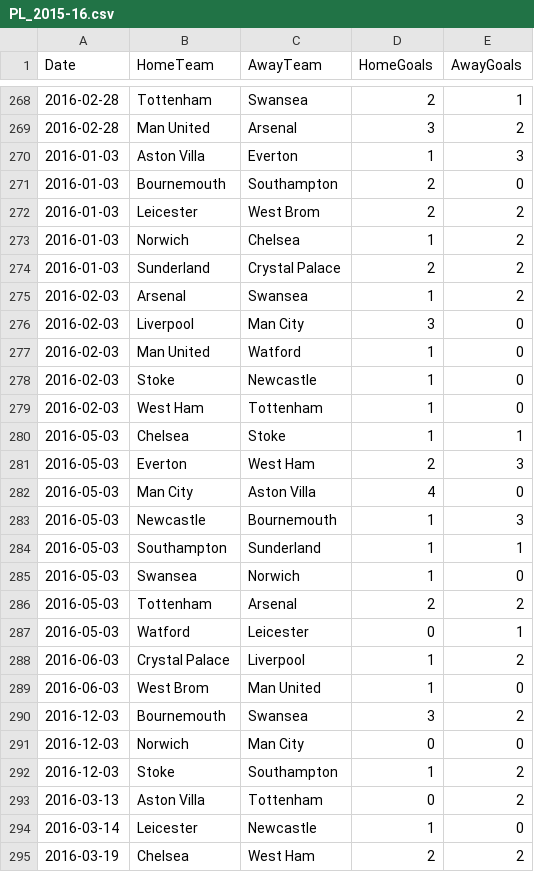
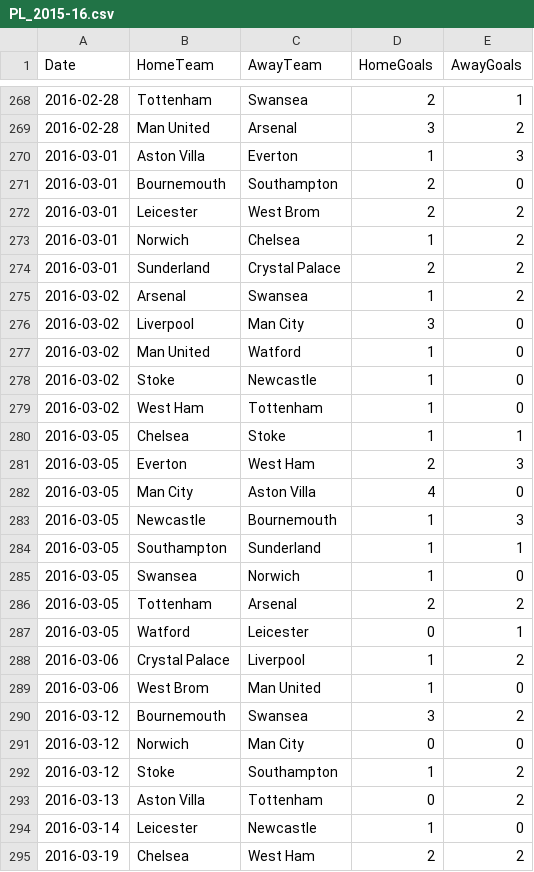
Before and after one commit to anguswilliams91/FPL, a CSV file: data/PL_2015-16.csv, drawn as a sheet; only a part is shown, gaps mark what is left out; the diff covers the shown part only.

```diff
--- a/data/PL_2015-16.csv
+++ b/data/PL_2015-16.csv
@@ -269,25 +269,25 @@ Date,HomeTeam,AwayTeam,HomeGoals,AwayGoals
 2016-02-28,Man United,Arsenal,3,2
-2016-01-03,Aston Villa,Everton,1,3
-2016-01-03,Bournemouth,Southampton,2,0
-2016-01-03,Leicester,West Brom,2,2
-2016-01-03,Norwich,Chelsea,1,2
-2016-01-03,Sunderland,Crystal Palace,2,2
-2016-02-03,Arsenal,Swansea,1,2
-2016-02-03,Liverpool,Man City,3,0
-2016-02-03,Man United,Watford,1,0
-2016-02-03,Stoke,Newcastle,1,0
-2016-02-03,West Ham,Tottenham,1,0
-2016-05-03,Chelsea,Stoke,1,1
-2016-05-03,Everton,West Ham,2,3
-2016-05-03,Man City,Aston Villa,4,0
-2016-05-03,Newcastle,Bournemouth,1,3
-2016-05-03,Southampton,Sunderland,1,1
-2016-05-03,Swansea,Norwich,1,0
-2016-05-03,Tottenham,Arsenal,2,2
-2016-05-03,Watford,Leicester,0,1
-2016-06-03,Crystal Palace,Liverpool,1,2
-2016-06-03,West Brom,Man United,1,0
-2016-12-03,Bournemouth,Swansea,3,2
-2016-12-03,Norwich,Man City,0,0
-2016-12-03,Stoke,Southampton,1,2
+2016-03-01,Aston Villa,Everton,1,3
+2016-03-01,Bournemouth,Southampton,2,0
+2016-03-01,Leicester,West Brom,2,2
+2016-03-01,Norwich,Chelsea,1,2
+2016-03-01,Sunderland,Crystal Palace,2,2
+2016-03-02,Arsenal,Swansea,1,2
+2016-03-02,Liverpool,Man City,3,0
+2016-03-02,Man United,Watford,1,0
+2016-03-02,Stoke,Newcastle,1,0
+2016-03-02,West Ham,Tottenham,1,0
+2016-03-05,Chelsea,Stoke,1,1
+2016-03-05,Everton,West Ham,2,3
+2016-03-05,Man City,Aston Villa,4,0
+2016-03-05,Newcastle,Bournemouth,1,3
+2016-03-05,Southampton,Sunderland,1,1
+2016-03-05,Swansea,Norwich,1,0
+2016-03-05,Tottenham,Arsenal,2,2
+2016-03-05,Watford,Leicester,0,1
+2016-03-06,Crystal Palace,Liverpool,1,2
+2016-03-06,West Brom,Man United,1,0
+2016-03-12,Bournemouth,Swansea,3,2
+2016-03-12,Norwich,Man City,0,0
+2016-03-12,Stoke,Southampton,1,2
 2016-03-13,Aston Villa,Tottenham,0,2
```
Also changed, not shown: 107 edited cells elsewhere in this file, 1 other file.
